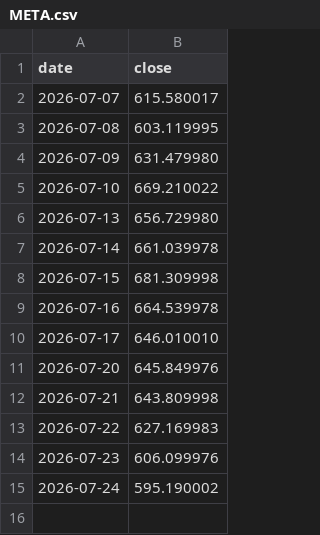
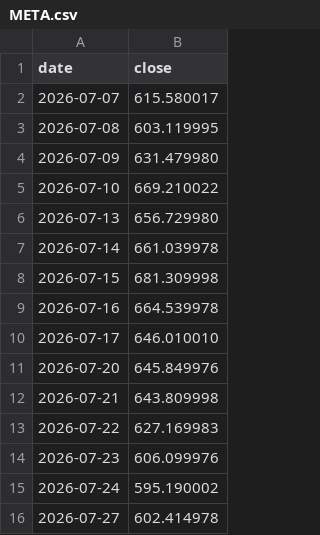
Before and after one commit to anamcarretero/trade-arena, a CSV file: data/prices/META.csv, drawn as a sheet; the diff names each change by its address in the sheet, - before the commit and + after, or states it on an @@ line.

```diff
--- a/data/prices/META.csv
+++ b/data/prices/META.csv
+row 16: 2026-07-27 | 602.414978
```
Also changed, not shown: data/prices/ASML.csv, data/prices/MU.csv, 9 other files.
